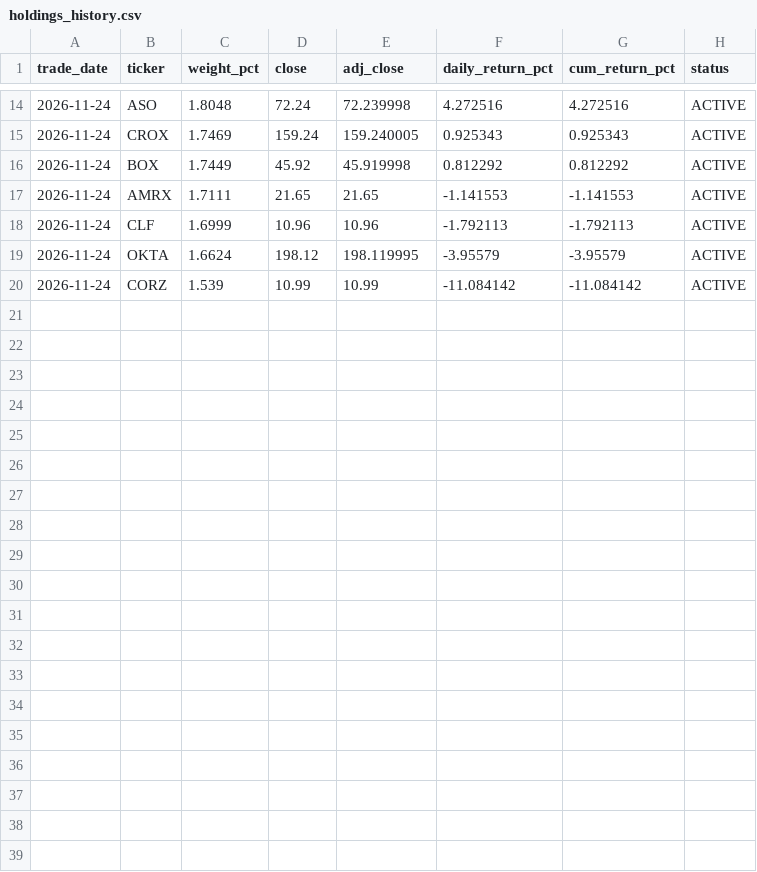
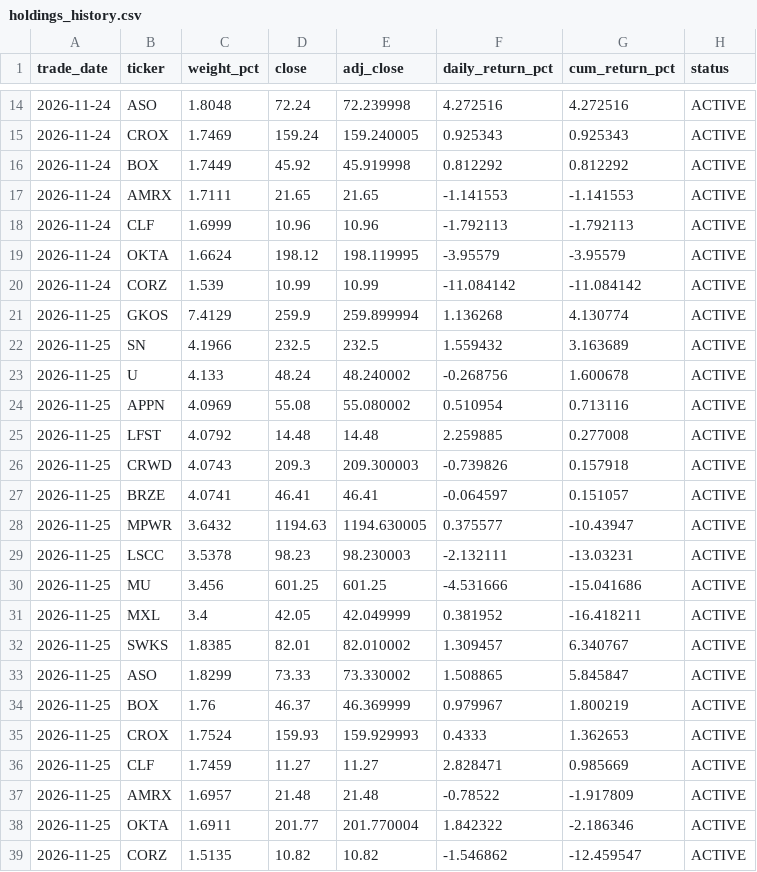
Before and after one commit to chartbook-v3/PF-Tracker, a CSV file: data/holdings_history.csv, drawn as a sheet; only a part is shown, gaps mark what is left out; the diff names each change by its address in the sheet, - before the commit and + after, or states it on an @@ line.

```diff
--- a/data/holdings_history.csv
+++ b/data/holdings_history.csv
+row 21: 2026-11-25 | GKOS | 7.4129 | 259.9 | 259.899994 | 1.136268 | 4.130774 | ACTIVE
+row 22: 2026-11-25 | SN | 4.1966 | 232.5 | 232.5 | 1.559432 | 3.163689 | ACTIVE
+row 23: 2026-11-25 | U | 4.133 | 48.24 | 48.240002 | -0.268756 | 1.600678 | ACTIVE
+row 24: 2026-11-25 | APPN | 4.0969 | 55.08 | 55.080002 | 0.510954 | 0.713116 | ACTIVE
+row 25: 2026-11-25 | LFST | 4.0792 | 14.48 | 14.48 | 2.259885 | 0.277008 | ACTIVE
+row 26: 2026-11-25 | CRWD | 4.0743 | 209.3 | 209.300003 | -0.739826 | 0.157918 | ACTIVE
+row 27: 2026-11-25 | BRZE | 4.0741 | 46.41 | 46.41 | -0.064597 | 0.151057 | ACTIVE
+row 28: 2026-11-25 | MPWR | 3.6432 | 1194.63 | 1194.630005 | 0.375577 | -10.43947 | ACTIVE
+row 29: 2026-11-25 | LSCC | 3.5378 | 98.23 | 98.230003 | -2.132111 | -13.03231 | ACTIVE
+row 30: 2026-11-25 | MU | 3.456 | 601.25 | 601.25 | -4.531666 | -15.041686 | ACTIVE
+row 31: 2026-11-25 | MXL | 3.4 | 42.05 | 42.049999 | 0.381952 | -16.418211 | ACTIVE
+row 32: 2026-11-25 | SWKS | 1.8385 | 82.01 | 82.010002 | 1.309457 | 6.340767 | ACTIVE
+row 33: 2026-11-25 | ASO | 1.8299 | 73.33 | 73.330002 | 1.508865 | 5.845847 | ACTIVE
+row 34: 2026-11-25 | BOX | 1.76 | 46.37 | 46.369999 | 0.979967 | 1.800219 | ACTIVE
+row 35: 2026-11-25 | CROX | 1.7524 | 159.93 | 159.929993 | 0.4333 | 1.362653 | ACTIVE
+row 36: 2026-11-25 | CLF | 1.7459 | 11.27 | 11.27 | 2.828471 | 0.985669 | ACTIVE
+row 37: 2026-11-25 | AMRX | 1.6957 | 21.48 | 21.48 | -0.78522 | -1.917809 | ACTIVE
+row 38: 2026-11-25 | OKTA | 1.6911 | 201.77 | 201.770004 | 1.842322 | -2.186346 | ACTIVE
+row 39: 2026-11-25 | CORZ | 1.5135 | 10.82 | 10.82 | -1.546862 | -12.459547 | ACTIVE
```
Also changed, not shown: data/nav_history.csv, 1 other file.
